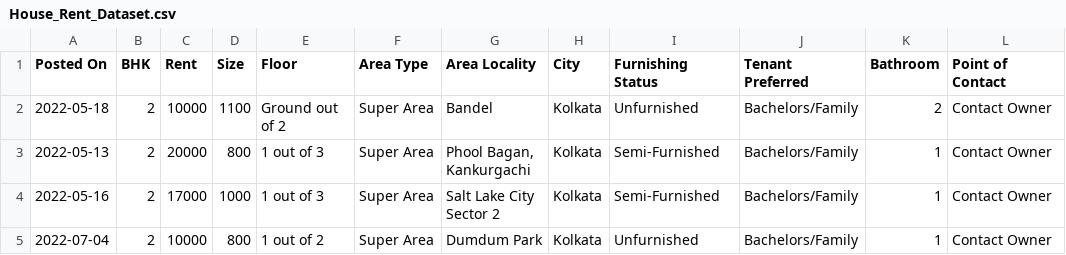
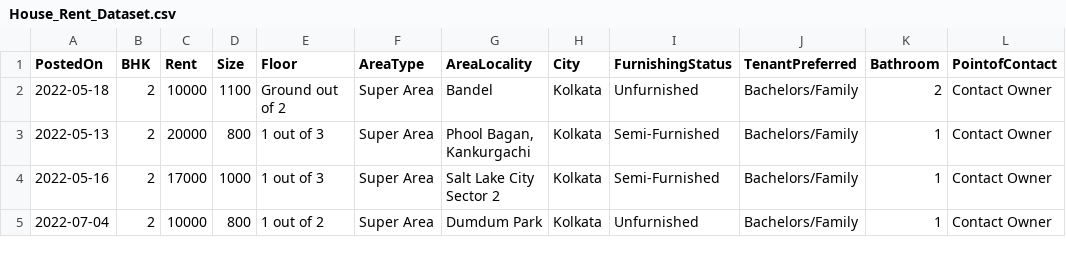
Before and after one commit to arunam2/arunam2.github.io, a CSV file: dataset/House_Rent_Dataset.csv, drawn as a sheet; only a part is shown.

Commit message:
Update House_Rent_Dataset.csv

```diff
--- a/dataset/House_Rent_Dataset.csv
+++ b/dataset/House_Rent_Dataset.csv
@@ -1,2 +1,2 @@
-Posted On,BHK,Rent,Size,Floor,Area Type,Area Locality,City,Furnishing Status,Tenant Preferred,Bathroom,Point of Contact
+PostedOn,BHK,Rent,Size,Floor,AreaType,AreaLocality,City,FurnishingStatus,TenantPreferred,Bathroom,PointofContact
 2022-05-18,2,10000,1100,Ground out of 2,Super Area,Bandel,Kolkata,Unfurnished,Bachelors/Family,2,Contact Owner
```
